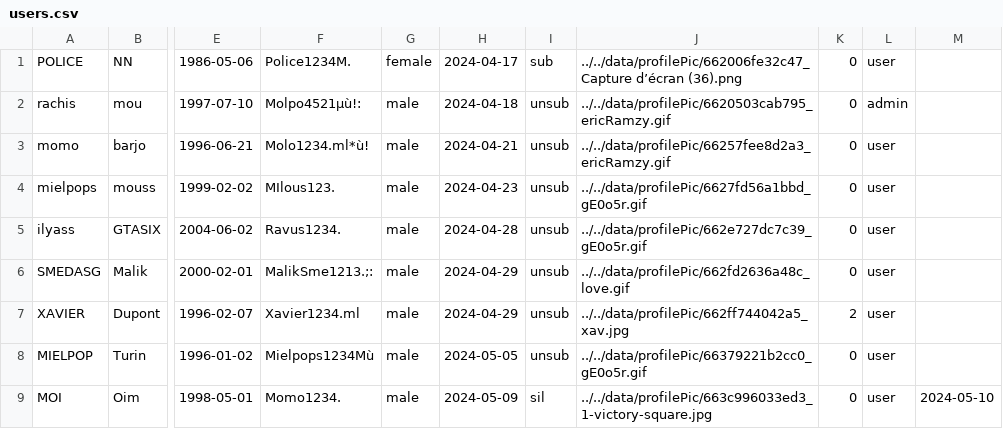
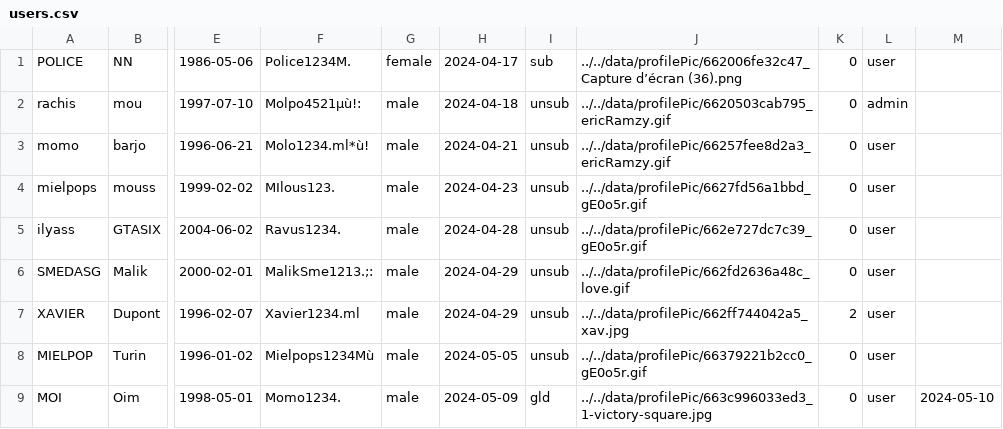
Before and after one commit to Momolbarjo/CY-Date, a CSV file: data/users.csv, drawn as a sheet; only a part is shown, gaps mark what is left out; the diff names each change by its address in the sheet, - before the commit and + after, or states it on an @@ line.

Commit message:
stat

```diff
--- a/data/users.csv
+++ b/data/users.csv
-I9: sil
+I9: gld
```
